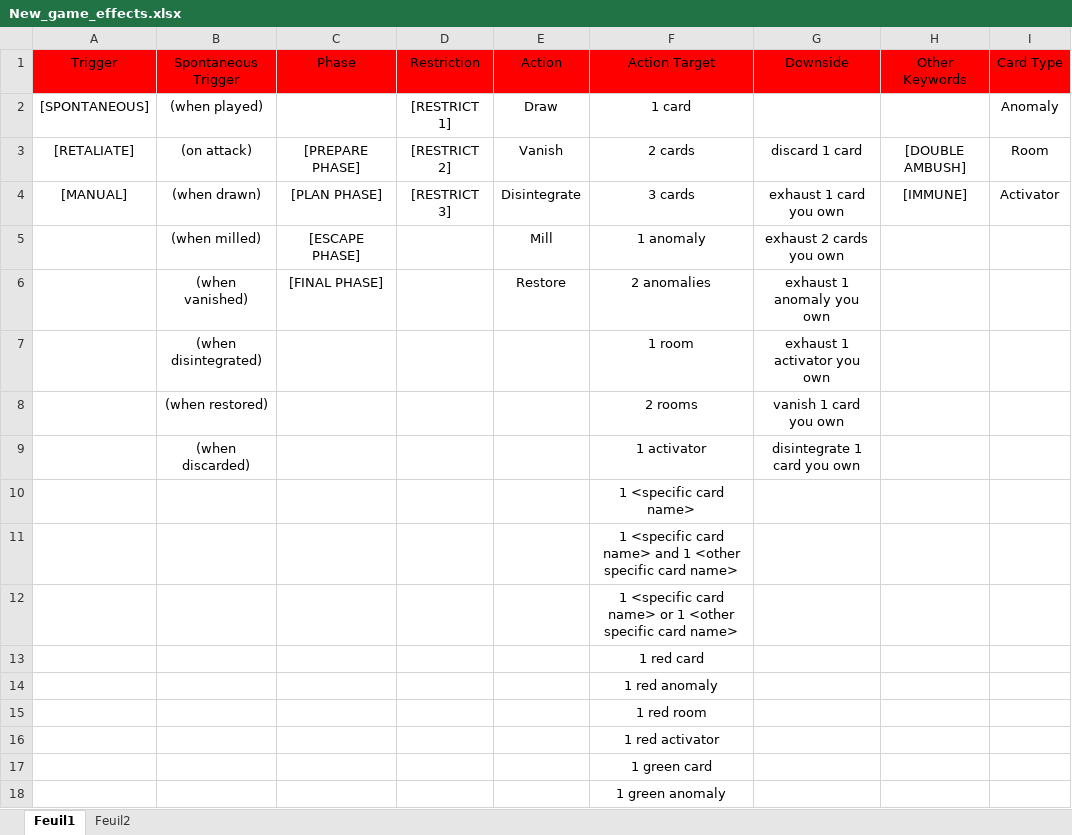
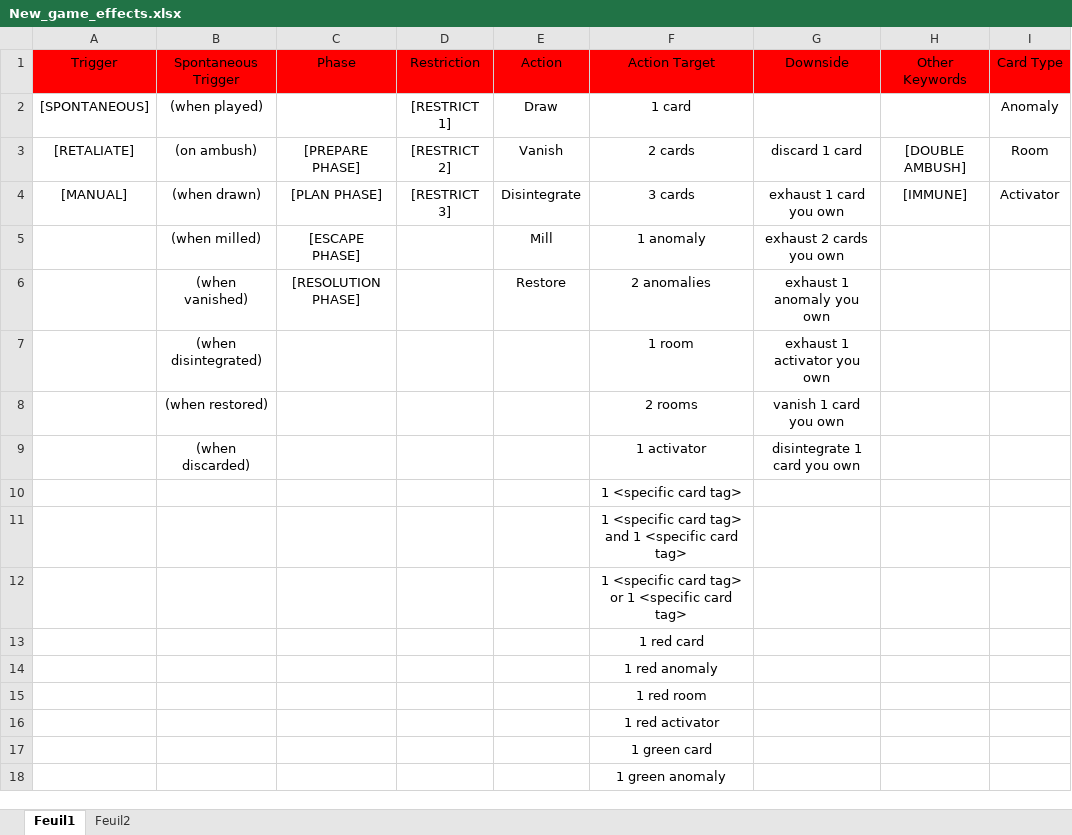
Before and after one commit to Habounou/Card_Generation, an Excel workbook: New_game_effects.xlsx, sheet Feuil1, drawn as a sheet; only a part is shown; values as stored, in another font and other column widths than the file's, no borders; the diff names each change by its address in the sheet, - before the commit and + after, or states it on an @@ line.

Commit message:
Redoing all the effects.

```diff
--- a/New_game_effects.xlsx (sheet Feuil1)
+++ b/New_game_effects.xlsx (sheet Feuil1)
-B3 (Spontaneous Trigger): (on attack)
+B3 (Spontaneous Trigger): (on ambush)
-C6 (Phase): [FINAL PHASE]
+C6 (Phase): [RESOLUTION PHASE]
-F10 (Action Target): 1 <specific card name>
+F10 (Action Target): 1 <specific card tag>
-F11 (Action Target): …<specific card name> and 1 <other specific card name>
+F11 (Action Target): …<specific card tag> and 1 <specific card tag>
-F12 (Action Target): …<specific card name> or 1 <other specific card name>
+F12 (Action Target): …<specific card tag> or 1 <specific card tag>
```
Also changed, not shown: 1 other file.
